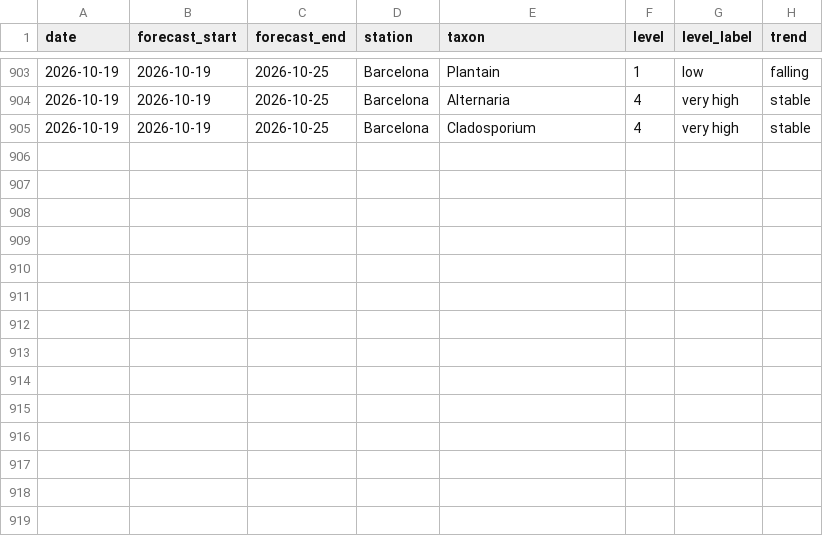
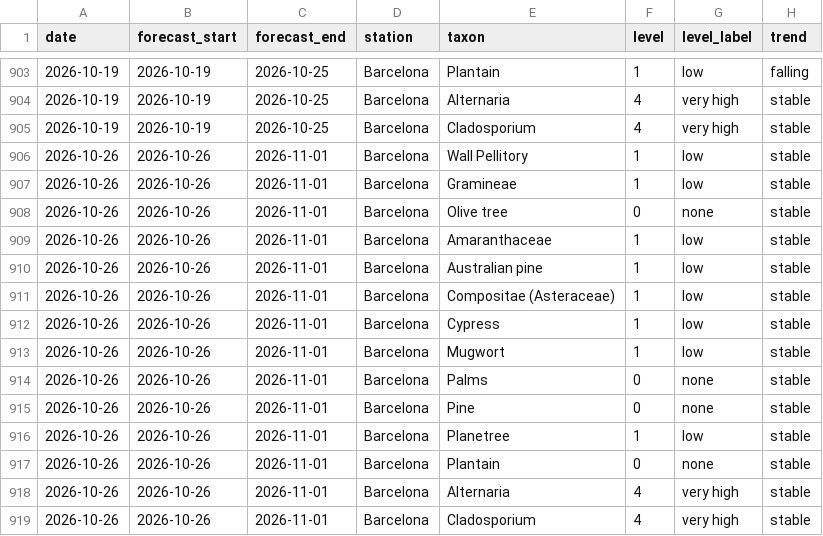
Before and after one commit to ryban3z/barcelona-pollen-checker, a CSV file: pollen_history.csv, drawn as a sheet; only a part is shown, gaps mark what is left out.

```diff
--- a/pollen_history.csv
+++ b/pollen_history.csv
@@ -905 +905,15 @@ date,forecast_start,forecast_end,station,taxon,level,level_label,trend
 2026-10-19,2026-10-19,2026-10-25,Barcelona,Cladosporium,4,very high,stable
+2026-10-26,2026-10-26,2026-11-01,Barcelona,Wall Pellitory,1,low,stable
+2026-10-26,2026-10-26,2026-11-01,Barcelona,Gramineae,1,low,stable
+2026-10-26,2026-10-26,2026-11-01,Barcelona,Olive tree,0,none,stable
+2026-10-26,2026-10-26,2026-11-01,Barcelona,Amaranthaceae,1,low,stable
+2026-10-26,2026-10-26,2026-11-01,Barcelona,Australian pine,1,low,stable
+2026-10-26,2026-10-26,2026-11-01,Barcelona,Compositae (Asteraceae),1,low,stable
+2026-10-26,2026-10-26,2026-11-01,Barcelona,Cypress,1,low,stable
+2026-10-26,2026-10-26,2026-11-01,Barcelona,Mugwort,1,low,stable
+2026-10-26,2026-10-26,2026-11-01,Barcelona,Palms,0,none,stable
+2026-10-26,2026-10-26,2026-11-01,Barcelona,Pine,0,none,stable
+2026-10-26,2026-10-26,2026-11-01,Barcelona,Planetree,1,low,stable
+2026-10-26,2026-10-26,2026-11-01,Barcelona,Plantain,0,none,stable
+2026-10-26,2026-10-26,2026-11-01,Barcelona,Alternaria,4,very high,stable
+2026-10-26,2026-10-26,2026-11-01,Barcelona,Cladosporium,4,very high,stable
```
